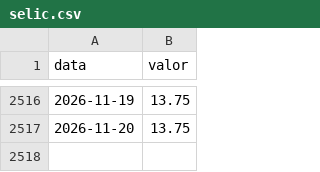
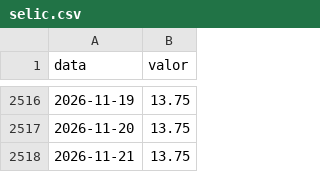
Before and after one commit to victormorais07/indicadores-bcb, a CSV file: dados/selic.csv, drawn as a sheet; only a part is shown, gaps mark what is left out; the diff names each change by its address in the sheet, - before the commit and + after, or states it on an @@ line.

```diff
--- a/dados/selic.csv
+++ b/dados/selic.csv
+row 2518: 2026-11-21 | 13.75
```
Also changed, not shown: 2 other files.
